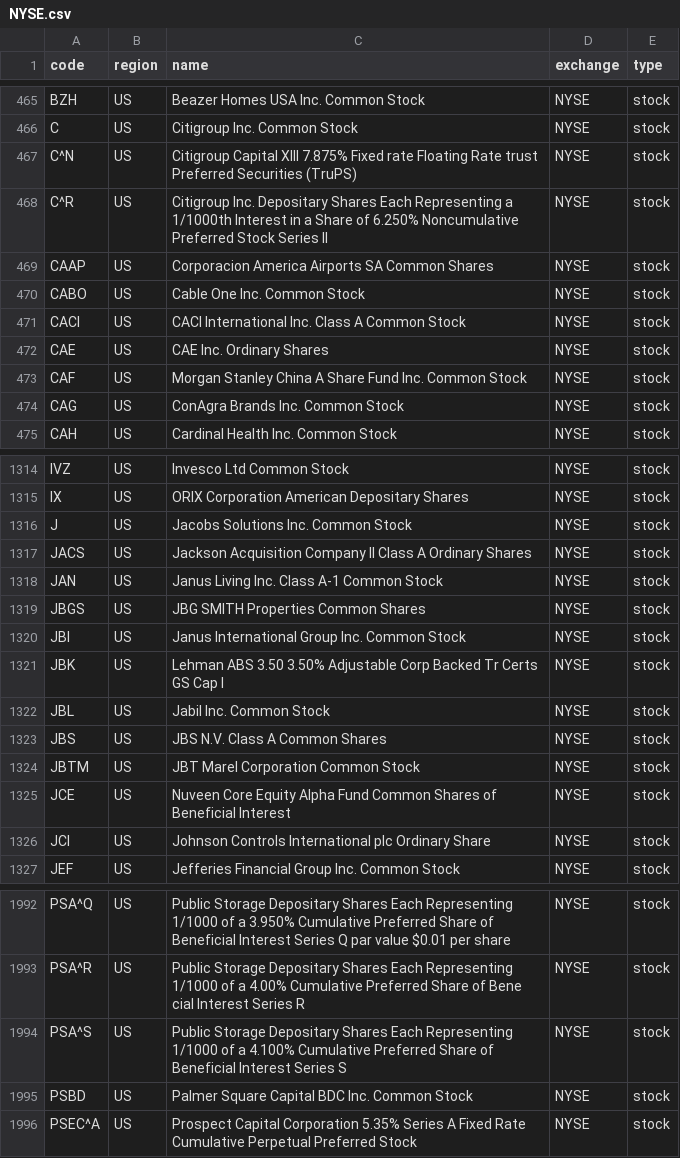
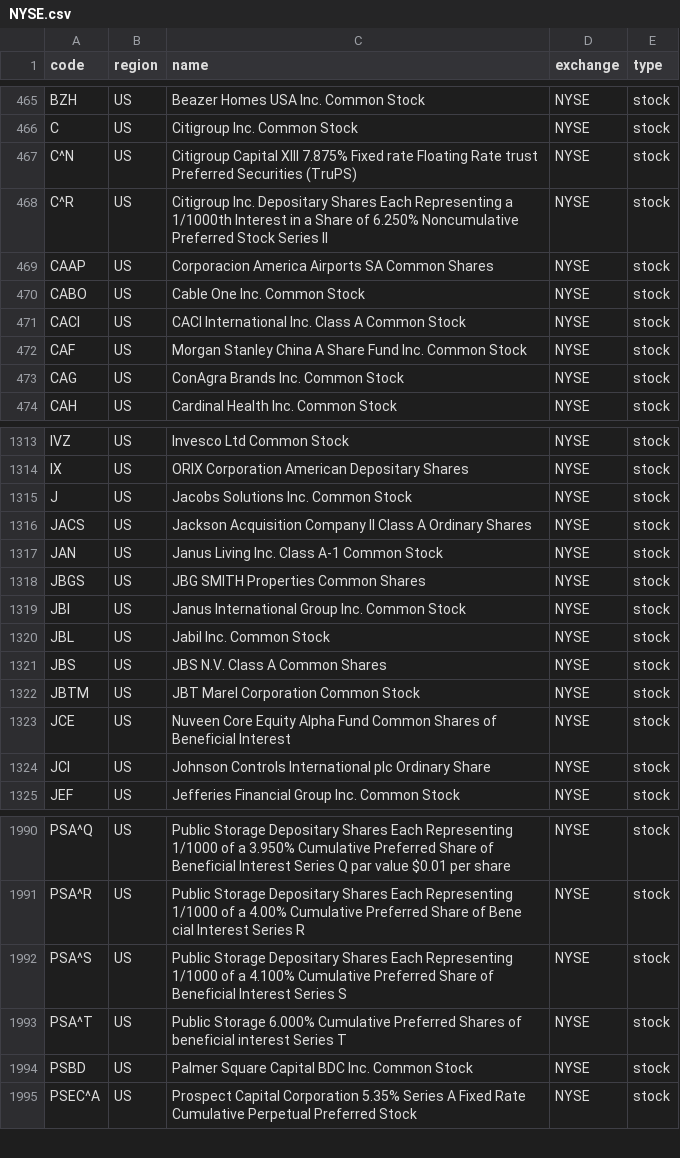
Before and after one commit to irachex/open-stock-data, a CSV file: symbols/NYSE.csv, drawn as a sheet; only a part is shown, gaps mark what is left out; removed rows and columns are numbered as before the commit, all else as after; the diff names each change by its address in the sheet, - before the commit and + after, or states it on an @@ line.

```diff
--- a/symbols/NYSE.csv
+++ b/symbols/NYSE.csv
-row 472: CAE | US | CAE Inc. Ordinary Shares | NYSE | stock
-row 1321: JBK | US | Lehman ABS 3.50 3.50% Adjustable Corp Backed Tr Certs GS Cap I | NYSE | stock
+row 1993: PSA^T | US | Public Storage 6.000% Cumulative Preferred Shares of beneficial interest Series T | NYSE | stock
```
Also changed, not shown: symbols/AMEX.csv, symbols/HKEX.csv, 4 other files.
